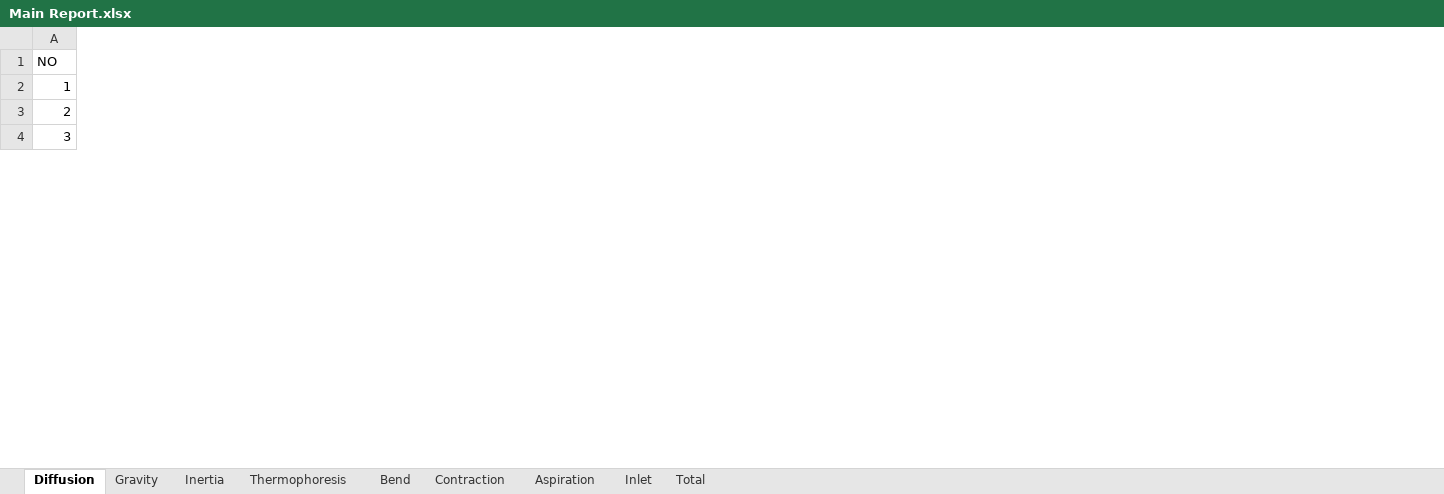
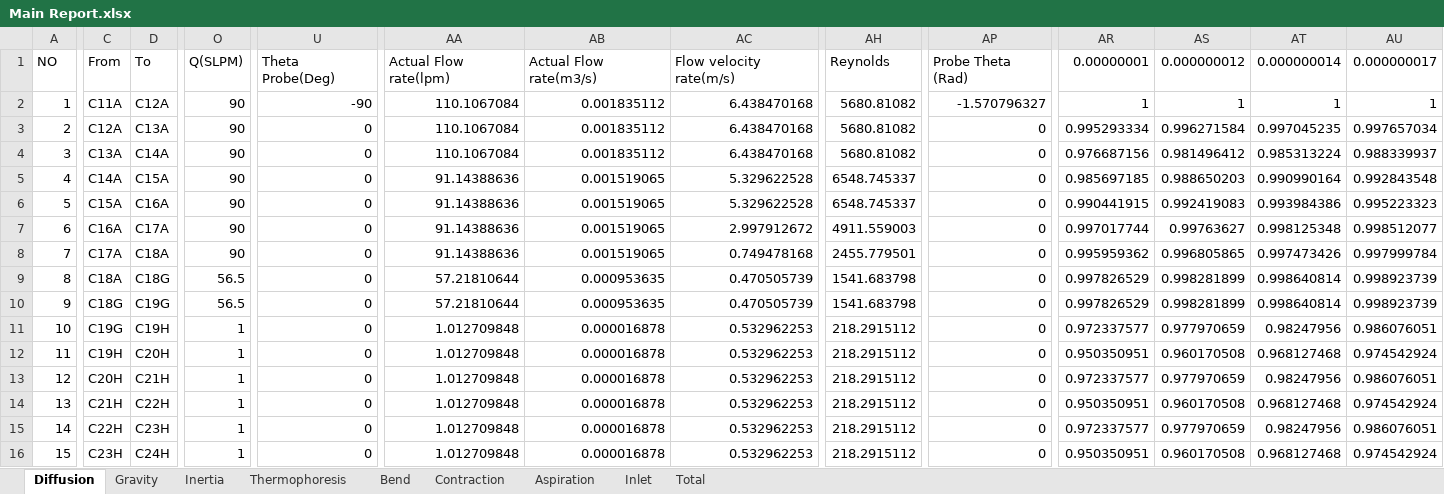
Before and after one commit to keyhanB/FlareNet-Particle-Penetration-Calculator, an Excel workbook: Excel Output/Main Report.xlsx, sheet Diffusion, drawn as a sheet; only a part is shown, gaps mark what is left out; values as stored, in another font and other column widths than the file's, no borders; addresses are those after the commit; rows hold the shown columns only; the diff covers the shown part only; the diff names each change by its address in the sheet, - before the commit and + after, or states it on an @@ line.

Commit message:
V1.1
Sampling Probe eff updated for inclination

```diff
--- a/Excel Output/Main Report.xlsx (sheet Diffusion)
+++ b/Excel Output/Main Report.xlsx (sheet Diffusion)
+column C, rows 1-3: From | C11A | C12A; row 14: C21H
+column D, rows 1-3: To | C12A | C13A; row 14: C22H
+column O, rows 1-3: Q(SLPM) | 90 | 90; row 14: 1
+column U, rows 1-3: Theta Probe(Deg) | -90 | 0; row 14: 0
+column AA, rows 1-3: Actual Flow rate(lpm) | 110.1067084 | 110.1067084; row 14: 1.012709848
+column AB, rows 1-3: Actual Flow rate(m3/s) | 0.001835112 | 0.001835112; row 14: 0.000016878
+column AC, rows 1-3: Flow velocity rate(m/s) | 6.438470168 | 6.438470168; row 14: 0.532962253
+column AH, rows 1-3: Reynolds | 5680.81082 | 5680.81082; row 14: 218.2915112
+column AP, rows 1-3: Probe Theta (Rad) | -1.570796327 | 0; row 14: 0
+column AR, rows 1-3: 0.00000001 | 1 | 0.995293334; row 14: 0.950350951
+column AS, rows 1-3: 0.000000012 | 1 | 0.996271584; row 14: 0.960170508
+column AT, rows 1-3: 0.000000014 | 1 | 0.997045235; row 14: 0.968127468
+column AU, rows 1-3: 0.000000017 | 1 | 0.997657034; row 14: 0.974542924
+row 4: 3 | C13A | C14A | 90 | 0 | 110.1067084 | 0.001835112 | 6.438470168 | 5680.81082 | 0 | 0.976687156 | 0.981496412 | 0.985313224 | 0.988339937
+row 5: 4 | C14A | C15A | 90 | 0 | 91.14388636 | 0.001519065 | 5.329622528 | 6548.745337 | 0 | 0.985697185 | 0.988650203 | 0.990990164 | 0.992843548
+row 6: 5 | C15A | C16A | 90 | 0 | 91.14388636 | 0.001519065 | 5.329622528 | 6548.745337 | 0 | 0.990441915 | 0.992419083 | 0.993984386 | 0.995223323
+row 7: 6 | C16A | C17A | 90 | 0 | 91.14388636 | 0.001519065 | 2.997912672 | 4911.559003 | 0 | 0.997017744 | 0.99763627 | 0.998125348 | 0.998512077
+row 8: 7 | C17A | C18A | 90 | 0 | 91.14388636 | 0.001519065 | 0.749478168 | 2455.779501 | 0 | 0.995959362 | 0.996805865 | 0.997473426 | 0.997999784
+row 9: 8 | C18A | C18G | 56.5 | 0 | 57.21810644 | 0.000953635 | 0.470505739 | 1541.683798 | 0 | 0.997826529 | 0.998281899 | 0.998640814 | 0.998923739
+row 10: 9 | C18G | C19G | 56.5 | 0 | 57.21810644 | 0.000953635 | 0.470505739 | 1541.683798 | 0 | 0.997826529 | 0.998281899 | 0.998640814 | 0.998923739
+row 11: 10 | C19G | C19H | 1 | 0 | 1.012709848 | 0.000016878 | 0.532962253 | 218.2915112 | 0 | 0.972337577 | 0.977970659 | 0.98247956 | 0.986076051
+row 12: 11 | C19H | C20H | 1 | 0 | 1.012709848 | 0.000016878 | 0.532962253 | 218.2915112 | 0 | 0.950350951 | 0.960170508 | 0.968127468 | 0.974542924
+row 13: 12 | C20H | C21H | 1 | 0 | 1.012709848 | 0.000016878 | 0.532962253 | 218.2915112 | 0 | 0.972337577 | 0.977970659 | 0.98247956 | 0.986076051
@@ column A renumbered between rows 14 and 22 @@
+row 15: 14 | C22H | C23H | 1 | 0 | 1.012709848 | 0.000016878 | 0.532962253 | 218.2915112 | 0 | 0.972337577 | 0.977970659 | 0.98247956 | 0.986076051
+row 16: 15 | C23H | C24H | 1 | 0 | 1.012709848 | 0.000016878 | 0.532962253 | 218.2915112 | 0 | 0.950350951 | 0.960170508 | 0.968127468 | 0.974542924
```
Also changed, not shown: 1 added row, 36 added columns, 47 removed columns and 47 edited cells elsewhere in this sheet, sheet Gravity, sheet Bend, sheet Total, sheet Thermophoresis, sheet Contraction, sheet Inertia, 2 more sheets, Excel Input/Input.xlsx, Excel Output/Section_1.xlsx, 49 other files.
